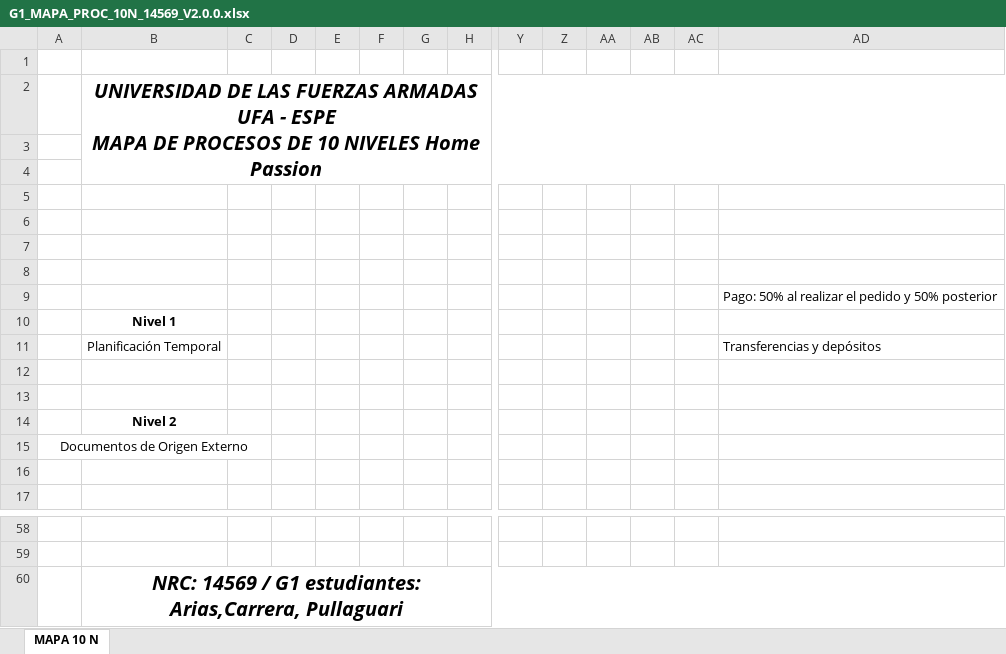
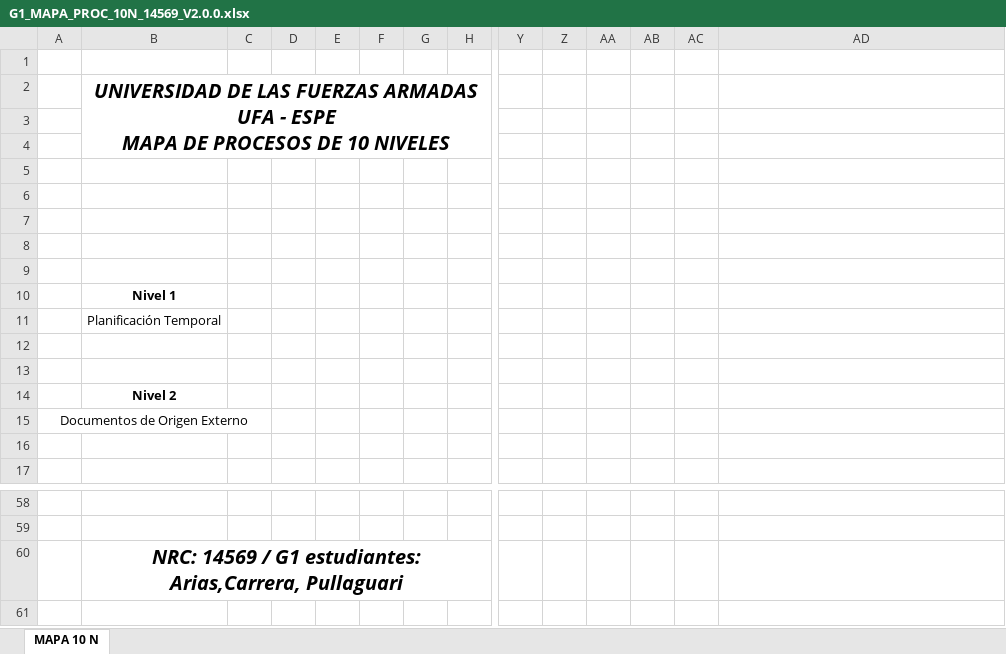
Before and after one commit to ALPullaguariSW/PullaguariAxel_14569__G1_IR, an Excel workbook: DOCUMENTACIÓN/ELICITACION/10. Mapa de Procesos/G1_MAPA_PROC_10N_14569_V2.0.0.xlsx, sheet MAPA 10 N, drawn as a sheet; only a part is shown, gaps mark what is left out; values as stored, in another font and other column widths than the file's, no borders; charts and pictures not drawn; the diff names each change by its address in the sheet, - before the commit and + after, or states it on an @@ line.

Commit message:
Mapa de procesos

```diff
--- a/DOCUMENTACIÓN/ELICITACION/10. Mapa de Procesos/G1_MAPA_PROC_10N_14569_V2.0.0.xlsx (sheet MAPA 10 N)
+++ b/DOCUMENTACIÓN/ELICITACION/10. Mapa de Procesos/G1_MAPA_PROC_10N_14569_V2.0.0.xlsx (sheet MAPA 10 N)
-B2: …10 NIVELES Home Passion
+B2: …10 NIVELES
-B2:AD4 merged
+B2:W4 merged
-AD9: Pago: 50% al realizar el pedido y 50% posterior
+AD9: (empty)
-AD11: Transferencias y depósitos
+AD11: (empty)
-B60:AD60 merged
+B60:W60 merged
```
Also changed, not shown: charts or pictures, 1 other file.
